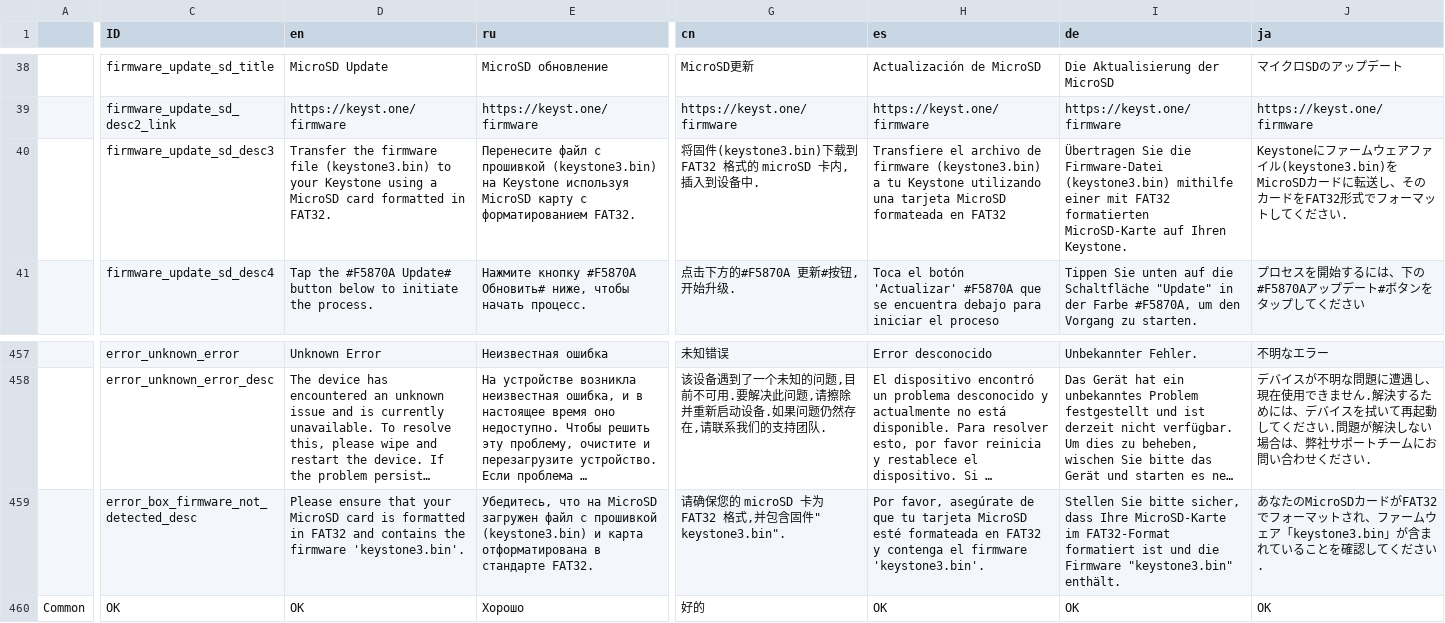
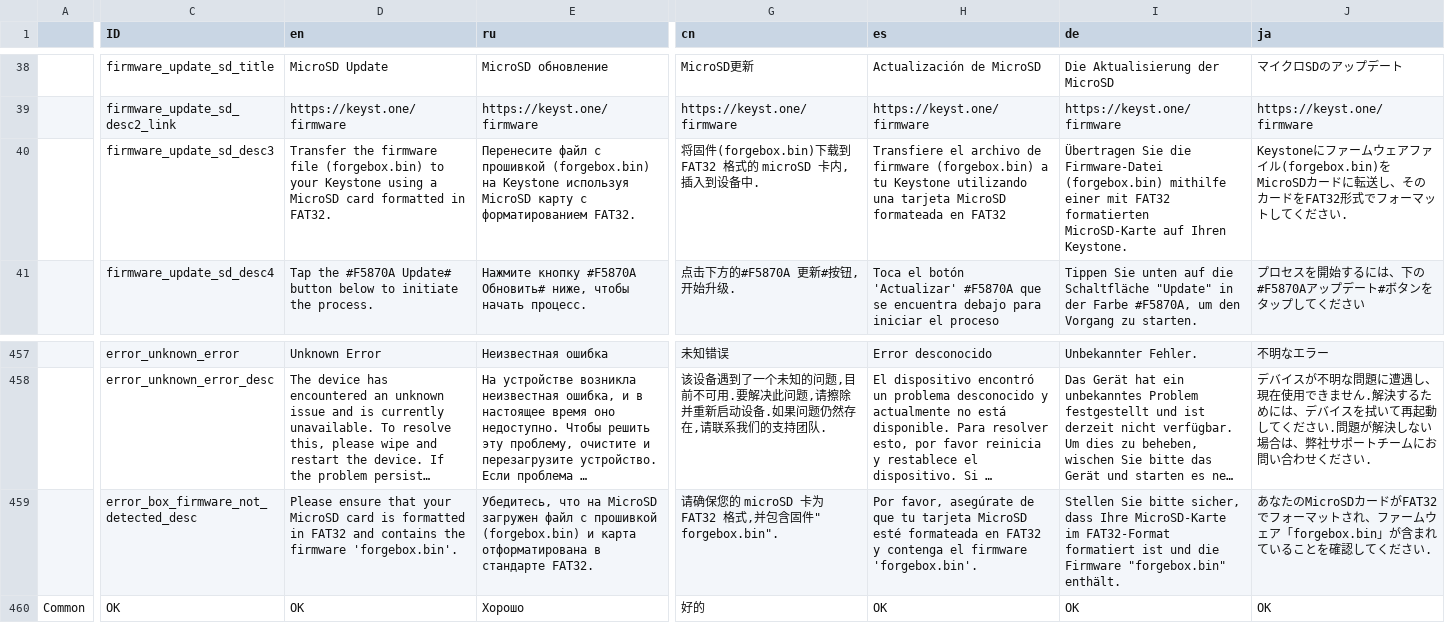
Before and after one commit to Quantus-Network/keystone3-firmware, a CSV file: src/ui/lv_i18n/data.csv, drawn as a sheet; only a part is shown, gaps mark what is left out; long unchanged cells end in …; the diff covers the shown part only; the diff names each change by its address in the sheet, - before the commit and + after, or states it on an @@ line.

```diff
--- a/src/ui/lv_i18n/data.csv
+++ b/src/ui/lv_i18n/data.csv
-D40 (en): …firmware file (keystone3.bin) to your…
+D40 (en): …firmware file (forgebox.bin) to your…
-E40 (ru): …с прошивкой (keystone3.bin) на Keystone…
+E40 (ru): …с прошивкой (forgebox.bin) на Keystone…
-G40 (cn): 将固件(keystone3.bin)下载到…
+G40 (cn): 将固件(forgebox.bin)下载到…
-H40 (es): …de firmware (keystone3.bin) a tu…
+H40 (es): …de firmware (forgebox.bin) a tu…
-I40 (de): …die Firmware-Datei (keystone3.bin) mithilfe einer…
+I40 (de): …die Firmware-Datei (forgebox.bin) mithilfe einer…
-J40 (ja): …ファイル(keystone3.bin)をMicroSDカー…
+J40 (ja): …ファイル(forgebox.bin)をMicroSDカー…
-D459 (en): …the firmware 'keystone3.bin'.
+D459 (en): …the firmware 'forgebox.bin'.
-E459 (ru): …с прошивкой (keystone3.bin) и карта…
+E459 (ru): …с прошивкой (forgebox.bin) и карта…
-G459 (cn): …含固件" keystone3.bin".
+G459 (cn): …含固件" forgebox.bin".
-H459 (es): …el firmware 'keystone3.bin'.
+H459 (es): …el firmware 'forgebox.bin'.
-I459 (de): …die Firmware "keystone3.bin" enthält.
+I459 (de): …die Firmware "forgebox.bin" enthält.
-J459 (ja): …ウェア「keystone3.bin」が含ま…
+J459 (ja): …ウェア「forgebox.bin」が含ま…
```
Also changed, not shown: 1 edited cell elsewhere in this file, 14 other files.
